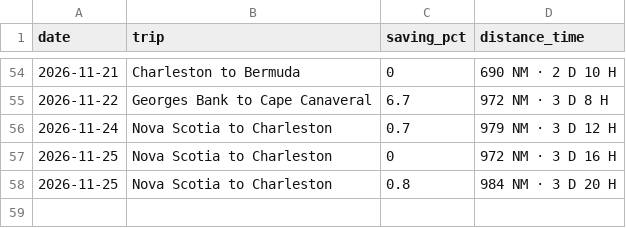
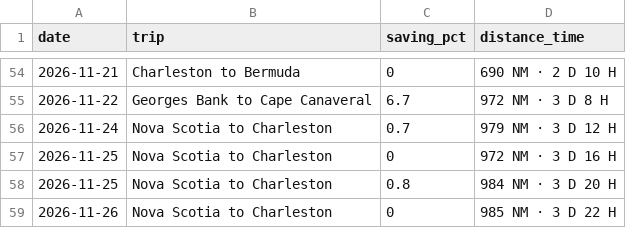
Before and after one commit to sdonea/holomap, a CSV file: docs/daily-routes.csv, drawn as a sheet; only a part is shown, gaps mark what is left out; the diff names each change by its address in the sheet, - before the commit and + after, or states it on an @@ line.

```diff
--- a/docs/daily-routes.csv
+++ b/docs/daily-routes.csv
+row 59: 2026-11-26 | Nova Scotia to Charleston | 0 | 985 NM · 3 D 22 H
```
Also changed, not shown: 1 other file.
